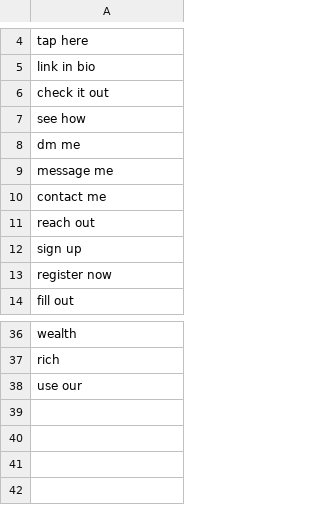
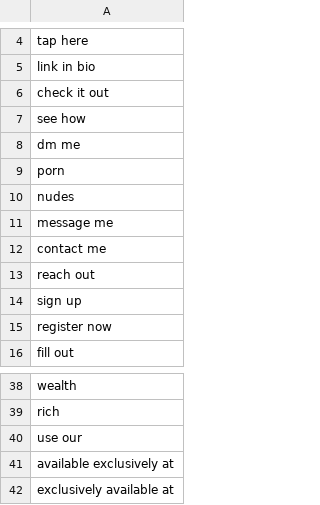
Before and after one commit to YangJ8899/cs5342-fall2025-Assignment-3, a CSV file: bluesky-assign3/labeler-inputs/medium-sus-phrases.csv, drawn as a sheet; only a part is shown, gaps mark what is left out.

Commit message:
add some phrases + examples

```diff
--- a/bluesky-assign3/labeler-inputs/medium-sus-phrases.csv
+++ b/bluesky-assign3/labeler-inputs/medium-sus-phrases.csv
@@ -8,2 +8,4 @@ see how
 dm me
+porn
+nudes
 message me
@@ -38 +40,3 @@ rich
 use our
+available exclusively at
+exclusively available at
```
Also changed, not shown: 2 other files.
